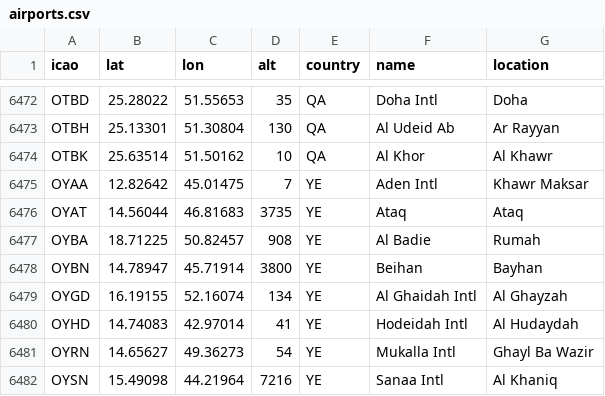
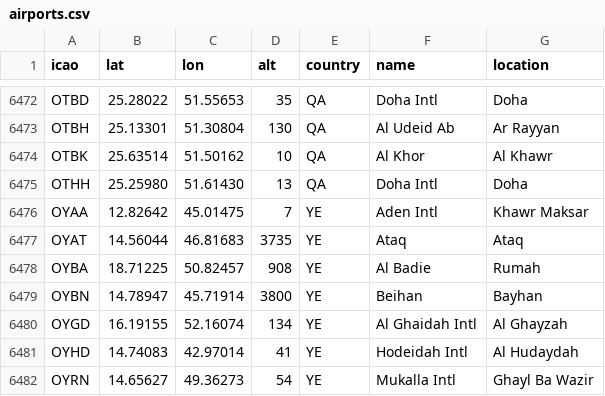
Before and after one commit to TUDelft-CNS-ATM/openap, a CSV file: openap/data/nav/airports.csv, drawn as a sheet; only a part is shown, gaps mark what is left out; the shorter side is filled out with more unchanged rows.

Commit message:
data update

```diff
--- a/openap/data/nav/airports.csv
+++ b/openap/data/nav/airports.csv
@@ -6474,2 +6474,3 @@ OTBH,25.13301,51.30804,130,QA,Al Udeid Ab,Ar Rayyan
 OTBK,25.63514,51.50162,10,QA,Al Khor,Al Khawr
+OTHH,25.25980,51.61430,13,QA,Doha Intl,Doha
 OYAA,12.82642,45.01475,7,YE,Aden Intl,Khawr Maksar
```
Also changed, not shown: openap/data/aircraft/_synonym.csv, openap/data/dragpolar/_synonym.csv, 1 other file.
